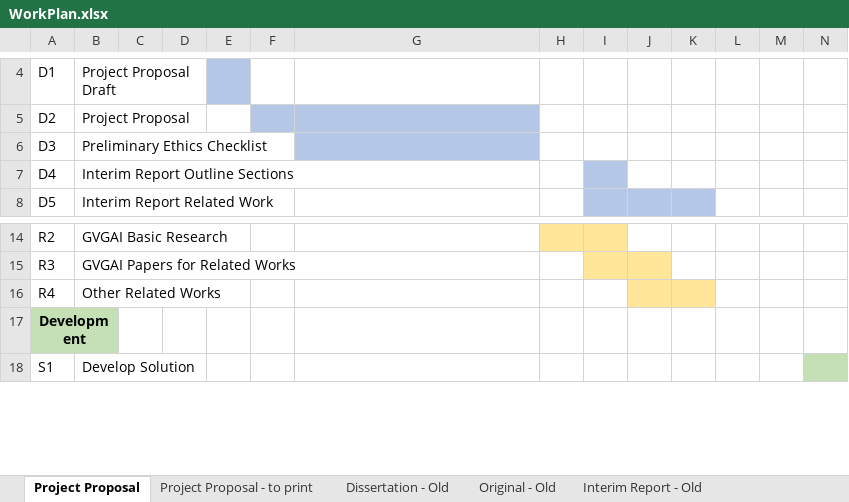
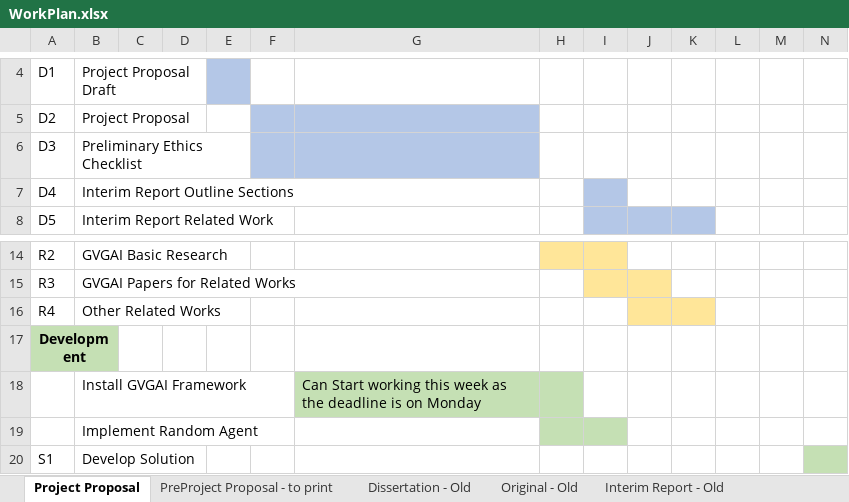
Before and after one commit to Kuldr/G54IRP-DRL-for-GVGAI-Project, an Excel workbook: Documentation/WorkPlan.xlsx, sheet Project Proposal, drawn as a sheet; only a part is shown, gaps mark what is left out; values as stored, in another font and other column widths than the file's, no borders; rows hold the shown columns only; the diff names each change by its address in the sheet, - before the commit and + after, or states it on an @@ line.

Commit message:
Added Installing framework and random agent to dev

```diff
--- a/Documentation/WorkPlan.xlsx (sheet Project Proposal)
+++ b/Documentation/WorkPlan.xlsx (sheet Project Proposal)
-sheet tab: Project Proposal - to print
+sheet tab: PreProject Proposal - to print
-F6 fill: none
+F6 fill: #B4C7E7
+row 18:  | Install GVGAI Framework |  |  |  |  | Can Start working this week as the deadline is on Monday
+row 19:  | Implement Random Agent
```
Also changed, not shown: sheet PreProject Proposal - to print.
